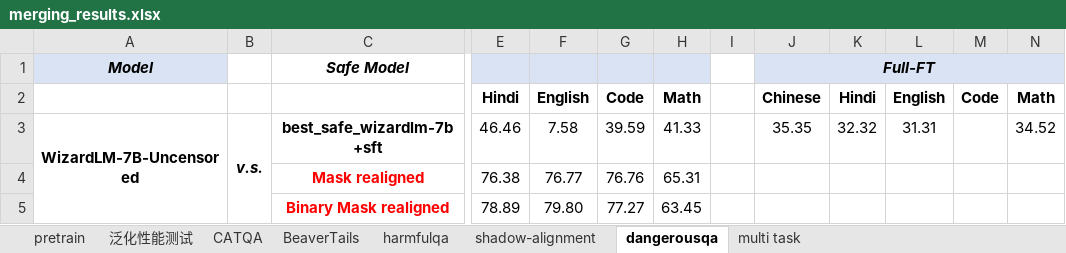
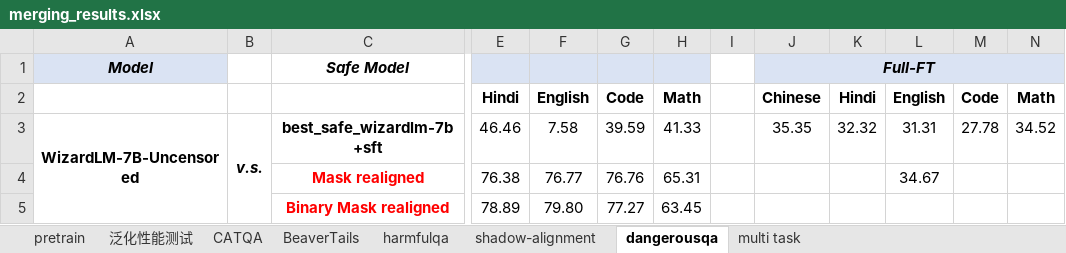
Before and after one commit to xinykou/safety_realignment, an Excel workbook: merging_results.xlsx, sheet dangerousqa, drawn as a sheet; only a part is shown, gaps mark what is left out; values as stored, in another font and other column widths than the file's, no borders; the diff names each change by its address in the sheet, - before the commit and + after, or states it on an @@ line.

```diff
--- a/merging_results.xlsx (sheet dangerousqa)
+++ b/merging_results.xlsx (sheet dangerousqa)
-M3: (empty)
+M3: 27.78
-L4: (empty)
+L4: 34.67
```
Also changed, not shown: sheet harmfulqa, sheet shadow-alignment, sheet BeaverTails, sheet CATQA.
